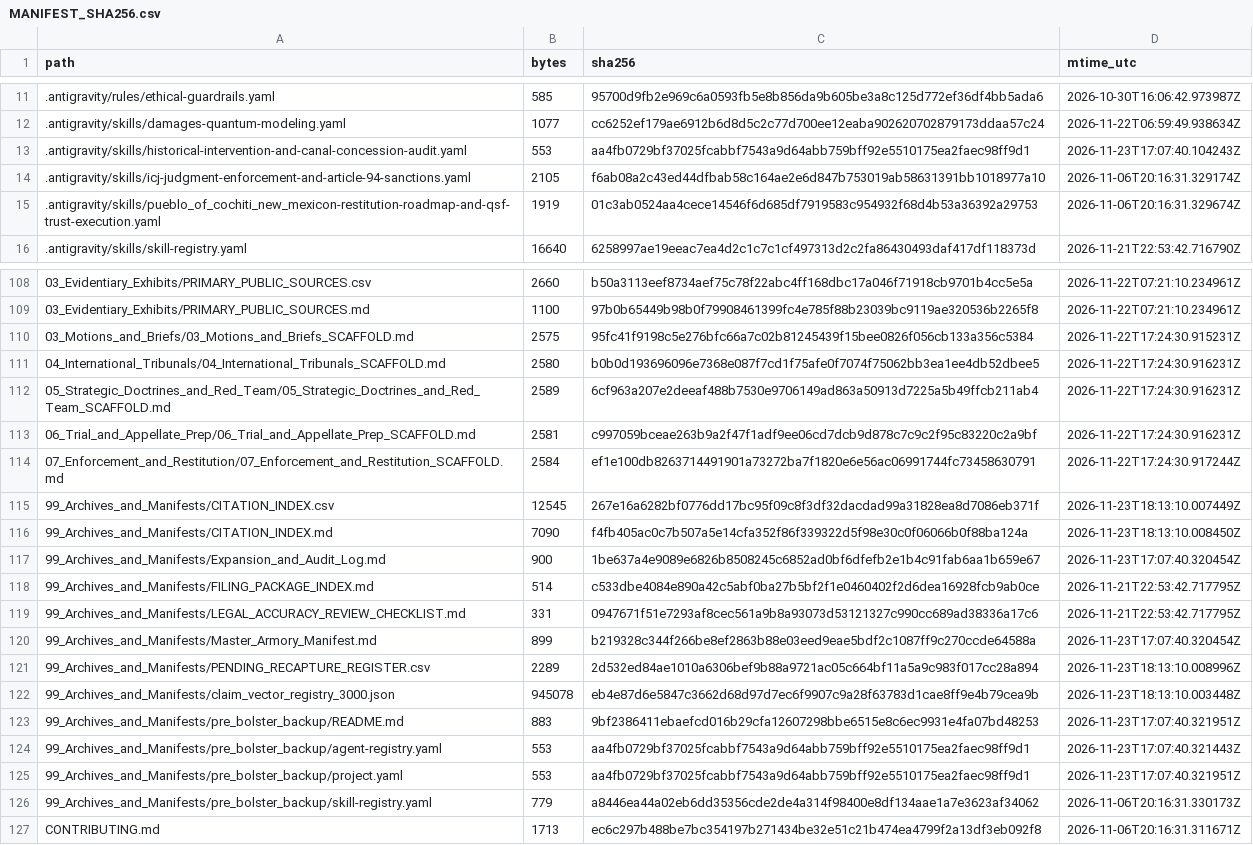
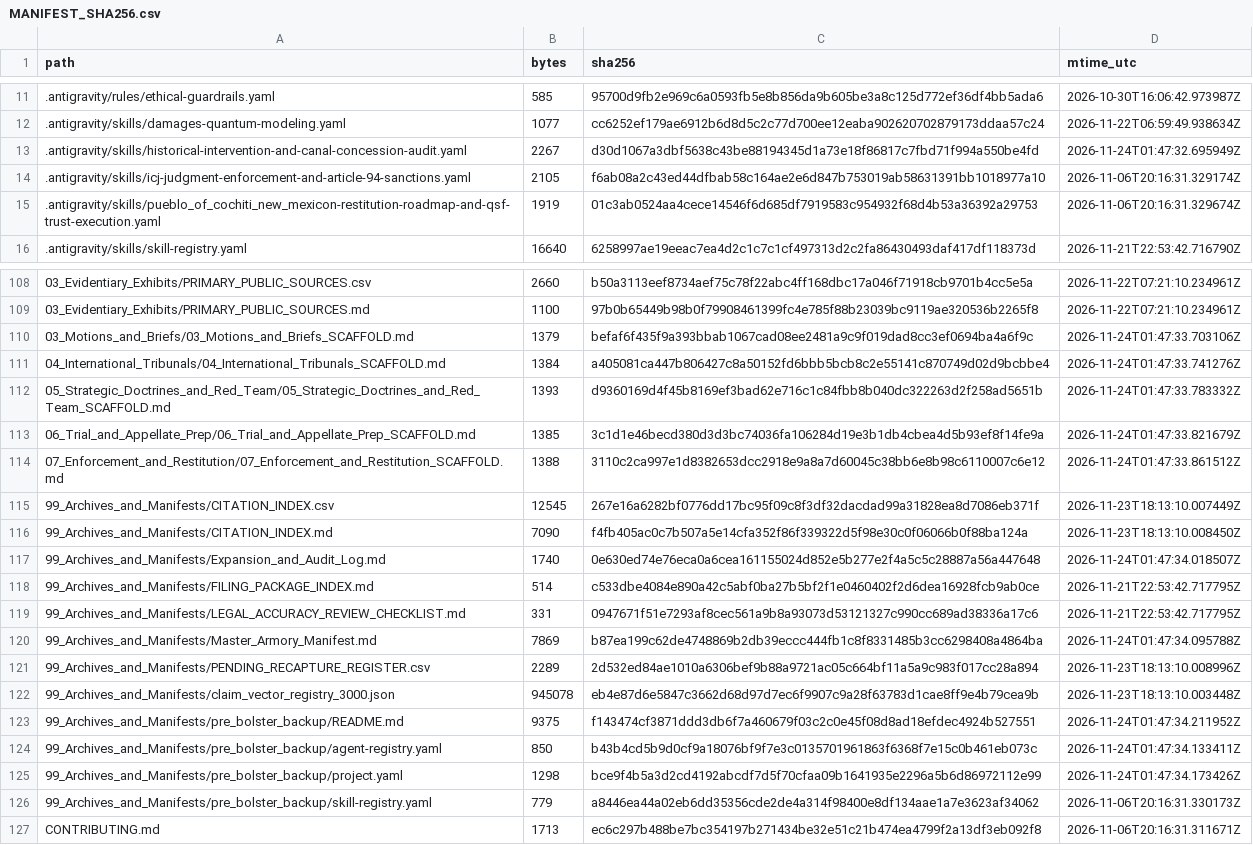
Before and after one commit to GlobalRestitutionAlliance/turtle-island-us-nm-pueblo-of-cochiti-new-mexico-master-litigation, a CSV file: 99_Archives_and_Manifests/MANIFEST_SHA256.csv, drawn as a sheet; only a part is shown, gaps mark what is left out; the diff covers the shown part only.

Commit message:
REVERTED DUE TO UNPROMPTED MASS J3WFICATED DATA CORRUPTION BY COMPROMISED BIASED LLM/ARTIFICIAL INTELLIGENCE MODELS

```diff
--- a/99_Archives_and_Manifests/MANIFEST_SHA256.csv
+++ b/99_Archives_and_Manifests/MANIFEST_SHA256.csv
@@ -12,3 +12,3 @@ path,bytes,sha256,mtime_utc
 .antigravity/skills/damages-quantum-modeling.yaml,1077,cc6252ef179ae6912b6d8d5c2c77d700ee12eaba902620702879173ddaa57c24,2026-11-22T06:59:49.938634Z
-.antigravity/skills/historical-intervention-and-canal-concession-audit.yaml,553,aa4fb0729bf37025fcabbf7543a9d64abb759bff92e5510175ea2faec98ff9d1,2026-11-23T17:07:40.104243Z
+.antigravity/skills/historical-intervention-and-canal-concession-audit.yaml,2267,d30d1067a3dbf5638c43be88194345d1a73e18f86817c7fbd71f994a550be4fd,2026-11-24T01:47:32.695949Z
 .antigravity/skills/icj-judgment-enforcement-and-article-94-sanctions.yaml,2105,f6ab08a2c43ed44dfbab58c164ae2e6d847b753019ab58631391bb1018977a10,2026-11-06T20:16:31.329174Z
@@ -109,18 +109,18 @@ path,bytes,sha256,mtime_utc
 03_Evidentiary_Exhibits/PRIMARY_PUBLIC_SOURCES.md,1100,97b0b65449b98b0f79908461399fc4e785f88b23039bc9119ae320536b2265f8,2026-11-22T07:21:10.234961Z
-03_Motions_and_Briefs/03_Motions_and_Briefs_SCAFFOLD.md,2575,95fc41f9198c5e276bfc66a7c02b81245439f15bee0826f056cb133a356c5384,2026-11-22T17:24:30.915231Z
-04_International_Tribunals/04_International_Tribunals_SCAFFOLD.md,2580,b0b0d193696096e7368e087f7cd1f75afe0f7074f75062bb3ea1ee4db52dbee5,2026-11-22T17:24:30.916231Z
-05_Strategic_Doctrines_and_Red_Team/05_Strategic_Doctrines_and_Red_Team_SCAFFOLD.md,2589,6cf963a207e2deeaf488b7530e9706149ad863a50913d7225a5b49ffcb211ab4,2026-11-22T17:24:30.916231Z
-06_Trial_and_Appellate_Prep/06_Trial_and_Appellate_Prep_SCAFFOLD.md,2581,c997059bceae263b9a2f47f1adf9ee06cd7dcb9d878c7c9c2f95c83220c2a9bf,2026-11-22T17:24:30.916231Z
-07_Enforcement_and_Restitution/07_Enforcement_and_Restitution_SCAFFOLD.md,2584,ef1e100db8263714491901a73272ba7f1820e6e56ac06991744fc73458630791,2026-11-22T17:24:30.917244Z
+03_Motions_and_Briefs/03_Motions_and_Briefs_SCAFFOLD.md,1379,befaf6f435f9a393bbab1067cad08ee2481a9c9f019dad8cc3ef0694ba4a6f9c,2026-11-24T01:47:33.703106Z
+04_International_Tribunals/04_International_Tribunals_SCAFFOLD.md,1384,a405081ca447b806427c8a50152fd6bbb5bcb8c2e55141c870749d02d9bcbbe4,2026-11-24T01:47:33.741276Z
+05_Strategic_Doctrines_and_Red_Team/05_Strategic_Doctrines_and_Red_Team_SCAFFOLD.md,1393,d9360169d4f45b8169ef3bad62e716c1c84fbb8b040dc322263d2f258ad5651b,2026-11-24T01:47:33.783332Z
+06_Trial_and_Appellate_Prep/06_Trial_and_Appellate_Prep_SCAFFOLD.md,1385,3c1d1e46becd380d3d3bc74036fa106284d19e3b1db4cbea4d5b93ef8f14fe9a,2026-11-24T01:47:33.821679Z
+07_Enforcement_and_Restitution/07_Enforcement_and_Restitution_SCAFFOLD.md,1388,3110c2ca997e1d8382653dcc2918e9a8a7d60045c38bb6e8b98c6110007c6e12,2026-11-24T01:47:33.861512Z
 99_Archives_and_Manifests/CITATION_INDEX.csv,12545,267e16a6282bf0776dd17bc95f09c8f3df32dacdad99a31828ea8d7086eb371f,2026-11-23T18:13:10.007449Z
 99_Archives_and_Manifests/CITATION_INDEX.md,7090,f4fb405ac0c7b507a5e14cfa352f86f339322d5f98e30c0f06066b0f88ba124a,2026-11-23T18:13:10.008450Z
-99_Archives_and_Manifests/Expansion_and_Audit_Log.md,900,1be637a4e9089e6826b8508245c6852ad0bf6dfefb2e1b4c91fab6aa1b659e67,2026-11-23T17:07:40.320454Z
+99_Archives_and_Manifests/Expansion_and_Audit_Log.md,1740,0e630ed74e76eca0a6cea161155024d852e5b277e2f4a5c5c28887a56a447648,2026-11-24T01:47:34.018507Z
 99_Archives_and_Manifests/FILING_PACKAGE_INDEX.md,514,c533dbe4084e890a42c5abf0ba27b5bf2f1e0460402f2d6dea16928fcb9ab0ce,2026-11-21T22:53:42.717795Z
 99_Archives_and_Manifests/LEGAL_ACCURACY_REVIEW_CHECKLIST.md,331,0947671f51e7293af8cec561a9b8a93073d53121327c990cc689ad38336a17c6,2026-11-21T22:53:42.717795Z
-99_Archives_and_Manifests/Master_Armory_Manifest.md,899,b219328c344f266be8ef2863b88e03eed9eae5bdf2c1087ff9c270ccde64588a,2026-11-23T17:07:40.320454Z
+99_Archives_and_Manifests/Master_Armory_Manifest.md,7869,b87ea199c62de4748869b2db39eccc444fb1c8f8331485b3cc6298408a4864ba,2026-11-24T01:47:34.095788Z
 99_Archives_and_Manifests/PENDING_RECAPTURE_REGISTER.csv,2289,2d532ed84ae1010a6306bef9b88a9721ac05c664bf11a5a9c983f017cc28a894,2026-11-23T18:13:10.008996Z
 99_Archives_and_Manifests/claim_vector_registry_3000.json,945078,eb4e87d6e5847c3662d68d97d7ec6f9907c9a28f63783d1cae8ff9e4b79cea9b,2026-11-23T18:13:10.003448Z
-99_Archives_and_Manifests/pre_bolster_backup/README.md,883,9bf2386411ebaefcd016b29cfa12607298bbe6515e8c6ec9931e4fa07bd48253,2026-11-23T17:07:40.321951Z
-99_Archives_and_Manifests/pre_bolster_backup/agent-registry.yaml,553,aa4fb0729bf37025fcabbf7543a9d64abb759bff92e5510175ea2faec98ff9d1,2026-11-23T17:07:40.321443Z
-99_Archives_and_Manifests/pre_bolster_backup/project.yaml,553,aa4fb0729bf37025fcabbf7543a9d64abb759bff92e5510175ea2faec98ff9d1,2026-11-23T17:07:40.321951Z
+99_Archives_and_Manifests/pre_bolster_backup/README.md,9375,f143474cf3871ddd3db6f7a460679f03c2c0e45f08d8ad18efdec4924b527551,2026-11-24T01:47:34.211952Z
+99_Archives_and_Manifests/pre_bolster_backup/agent-registry.yaml,850,b43b4cd5b9d0cf9a18076bf9f7e3c0135701961863f6368f7e15c0b461eb073c,2026-11-24T01:47:34.133411Z
+99_Archives_and_Manifests/pre_bolster_backup/project.yaml,1298,bce9f4b5a3d2cd4192abcdf7d5f70cfaa09b1641935e2296a5b6d86972112e99,2026-11-24T01:47:34.173426Z
 99_Archives_and_Manifests/pre_bolster_backup/skill-registry.yaml,779,a8446ea44a02eb6dd35356cde2de4a314f98400e8df134aae1a7e3623af34062,2026-11-06T20:16:31.330173Z
```
Also changed, not shown: 77 edited cells elsewhere in this file, 37 other files.
